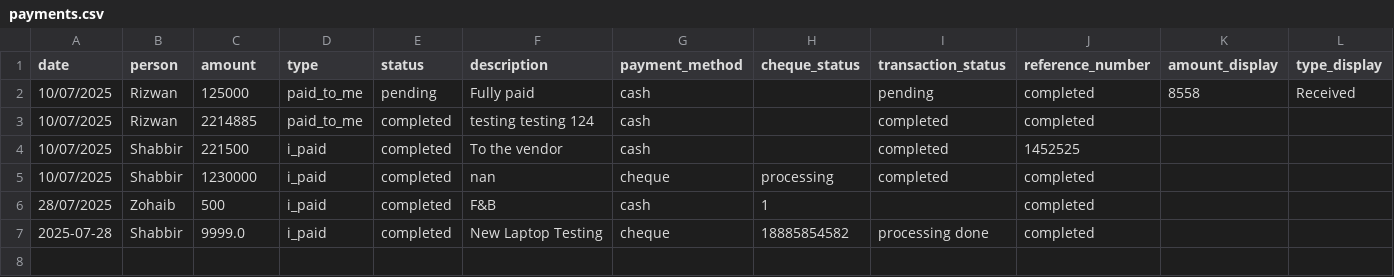
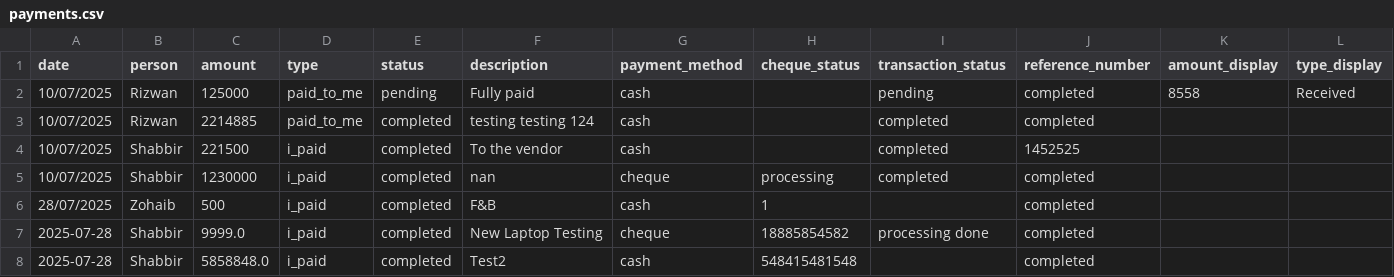
Before and after one commit to Atonomous/payments-summary, a CSV file: payments.csv, drawn as a sheet; only a part is shown; rows hold the shown columns only; the diff names each change by its address in the sheet, - before the commit and + after, or states it on an @@ line.

Commit message:
Automated update: payment records

```diff
--- a/payments.csv
+++ b/payments.csv
+row 8: 2025-07-28 | Shabbir | 5858848.0 | i_paid | completed | Test2 | cash | 548415481548 |  | completed
```
